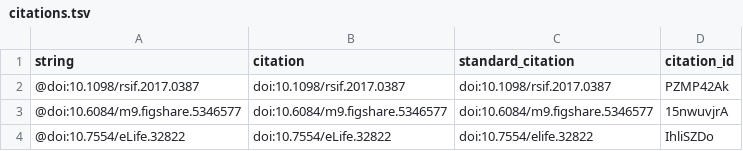
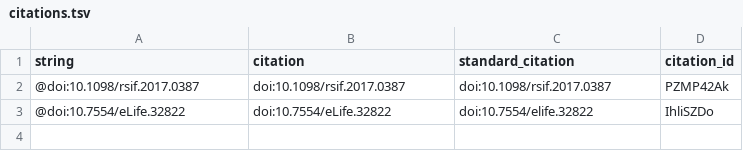
Before and after one commit to manubot/rootstock, a TSV file: citations.tsv, drawn as a sheet.

Commit message:
Upgrades on 2018-12-18 including wikidata citation support
This build is based on
https://github.com/greenelab/manubot-rootstock/commit/9e6a00b51ae0925118104de952cadac9ce91c75f.

This commit was created by the following Travis CI build and job:
https://travis-ci.org/greenelab/manubot-rootstock/builds/469615862
https://travis-ci.org/greenelab/manubot-rootstock/jobs/469615863

[ci skip]

The full commit message that triggered this build is copied below:

Upgrades on 2018-12-18 including wikidata citation support

Merges https://github.com/greenelab/manubot-rootstock/pull/151

* Upgrade manubot python package with Wikidata citations
* Remove DataCite DOI from 02.delete-me.md
* Add additional manuscripts to USAGE examples

```diff
--- a/citations.tsv
+++ b/citations.tsv
@@ -2,3 +2,2 @@ string	citation	standard_citation	citation_id
 @doi:10.1098/rsif.2017.0387	doi:10.1098/rsif.2017.0387	doi:10.1098/rsif.2017.0387	PZMP42Ak
-@doi:10.6084/m9.figshare.5346577	doi:10.6084/m9.figshare.5346577	doi:10.6084/m9.figshare.5346577	15nwuvjrA
 @doi:10.7554/eLife.32822	doi:10.7554/eLife.32822	doi:10.7554/elife.32822	IhliSZDo
```
Also changed, not shown: 5 other files.
